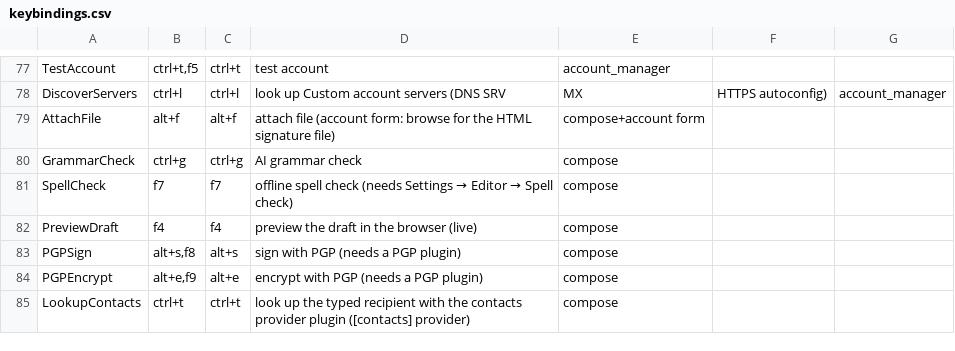
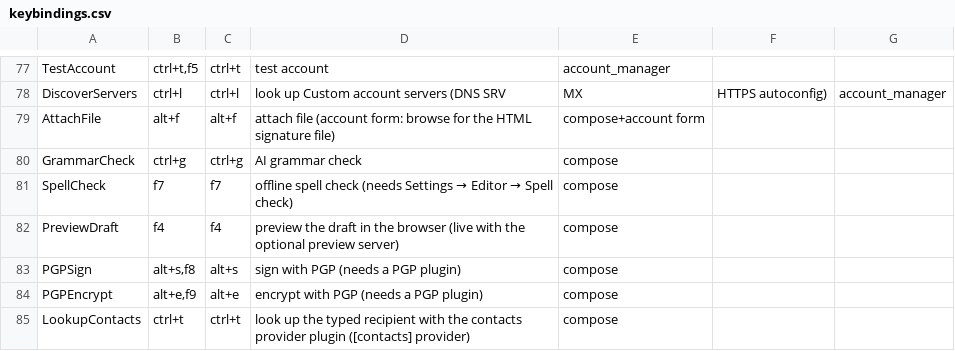
Before and after one commit to vitallish/tidemail, a CSV file: keybindings.csv, drawn as a sheet; only a part is shown, gaps mark what is left out.

```diff
--- a/keybindings.csv
+++ b/keybindings.csv
@@ -81,3 +81,3 @@ GrammarCheck,ctrl+g,ctrl+g,AI grammar check,compose
 SpellCheck,f7,f7,offline spell check (needs Settings → Editor → Spell check),compose
-PreviewDraft,f4,f4,preview the draft in the browser (live),compose
+PreviewDraft,f4,f4,preview the draft in the browser (live with the optional preview server),compose
 PGPSign,"alt+s,f8",alt+s,sign with PGP (needs a PGP plugin),compose
```
Also changed, not shown: 16 other files.
